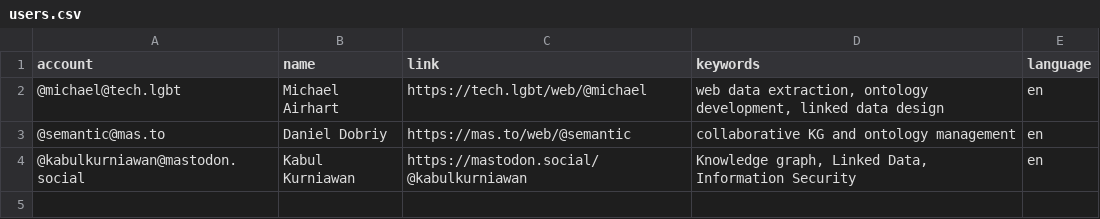
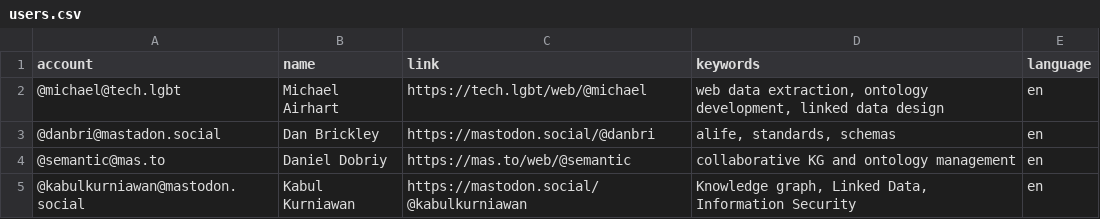
Before and after one commit to semantisch/SemanticWeb, a CSV file: resources/users.csv, drawn as a sheet.

Commit message:
Update users.csv

```diff
--- a/resources/users.csv
+++ b/resources/users.csv
@@ -2,2 +2,3 @@ account,name,link,keywords,language
 @michael@tech.lgbt,Michael Airhart,https://tech.lgbt/web/@michael,"web data extraction, ontology development, linked data design",en
+@danbri@mastadon.social,Dan Brickley,https://mastodon.social/@danbri,"alife, standards, schemas",en
 @semantic@mas.to,Daniel Dobriy,https://mas.to/web/@semantic,"collaborative KG and ontology management",en
```
